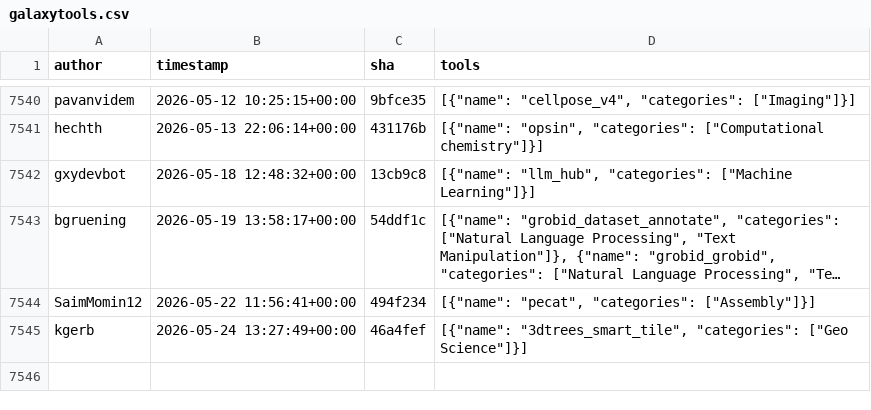
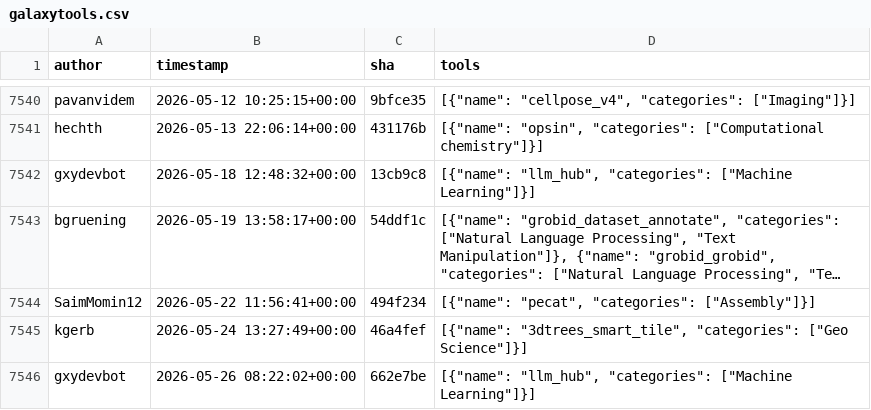
Before and after one commit to kostrykin/galaxy-community-activities, a CSV file: cache/repositories/bgruening/galaxytools.csv, drawn as a sheet; only a part is shown, gaps mark what is left out; long unchanged cells end in ….

```diff
--- a/cache/repositories/bgruening/galaxytools.csv
+++ b/cache/repositories/bgruening/galaxytools.csv
@@ -7545 +7545,2 @@
 "kgerb","2026-05-24 13:27:49+00:00","46a4fef","[{""name"": ""3dtrees_smart_tile"", ""categories"": [""Geo Science""]}]"
+"gxydevbot","2026-05-26 08:22:02+00:00","662e7be","[{""name"": ""llm_hub"", ""categories"": [""Machine Learning""]}]"
```
Also changed, not shown: cache/avatars.csv, cache/repositories/galaxyecology/tools-ecology.csv, 2 other files.
